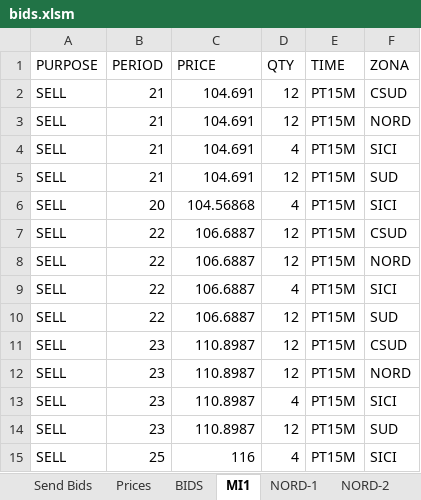
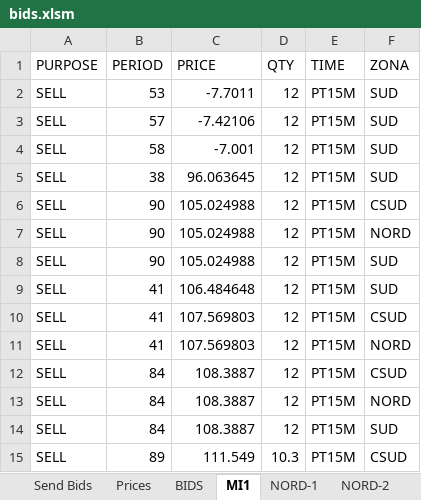
Before and after one commit to Enet-Energy-SA/Luca, an Excel workbook: bids.xlsm, sheet MI1, drawn as a sheet; only a part is shown; values as stored, in another font and other column widths than the file's, no borders; removed rows and columns are numbered as before the commit, all else as after; the diff covers the shown part only; the diff names each change by its address in the sheet, - before the commit and + after, or states it on an @@ line.

```diff
--- a/bids.xlsm (sheet MI1)
+++ b/bids.xlsm (sheet MI1)
-B2 (PERIOD): 21
+B2 (PERIOD): 53
-C2 (PRICE): 104.691
+C2 (PRICE): -7.7011
-F2 (ZONA): CSUD
+F2 (ZONA): SUD
-B3 (PERIOD): 21
+B3 (PERIOD): 57
-C3 (PRICE): 104.691
+C3 (PRICE): -7.42106
-F3 (ZONA): NORD
+F3 (ZONA): SUD
-B4 (PERIOD): 21
+B4 (PERIOD): 58
-C4 (PRICE): 104.691
+C4 (PRICE): -7.001
-D4 (QTY): 4
+D4 (QTY): 12
-F4 (ZONA): SICI
+F4 (ZONA): SUD
-B5 (PERIOD): 21
+B5 (PERIOD): 38
-C5 (PRICE): 104.691
+C5 (PRICE): 96.063645
-row 6: SELL | 20 | 104.56868 | 4 | PT15M | SICI
-B6:B8 (PERIOD): 22
+B6:B8 (PERIOD): 90
-C6:C8 (PRICE): 106.6887
+C6:C8 (PRICE): 105.024988
-D8 (QTY): 4
+D8 (QTY): 12
-F8 (ZONA): SICI
+F8 (ZONA): SUD
-B9 (PERIOD): 22
+B9 (PERIOD): 41
-C9 (PRICE): 106.6887
+C9 (PRICE): 106.484648
-B10:B11 (PERIOD): 23
+B10:B11 (PERIOD): 41
-C10:C11 (PRICE): 110.8987
+C10:C11 (PRICE): 107.569803
-B12 (PERIOD): 23
+B12 (PERIOD): 84
-C12 (PRICE): 110.8987
+C12 (PRICE): 108.3887
-D12 (QTY): 4
+D12 (QTY): 12
-F12 (ZONA): SICI
+F12 (ZONA): CSUD
+row 13: SELL | 84 | 108.3887 | 12 | PT15M | NORD
-B14 (PERIOD): 23
+B14 (PERIOD): 84
-C14 (PRICE): 110.8987
+C14 (PRICE): 108.3887
-B15 (PERIOD): 25
+B15 (PERIOD): 89
-C15 (PRICE): 116
+C15 (PRICE): 111.549
-D15 (QTY): 4
+D15 (QTY): 10.3
-F15 (ZONA): SICI
+F15 (ZONA): CSUD
```
Also changed, not shown: 11 added rows, 4 removed rows and 49 edited cells elsewhere in this sheet, sheet BIDS, sheet Prices, sheet NORD-4, sheet CSUD-4, sheet NORD-3, sheet CSUD-3, 13 more sheets, 6 other files.
